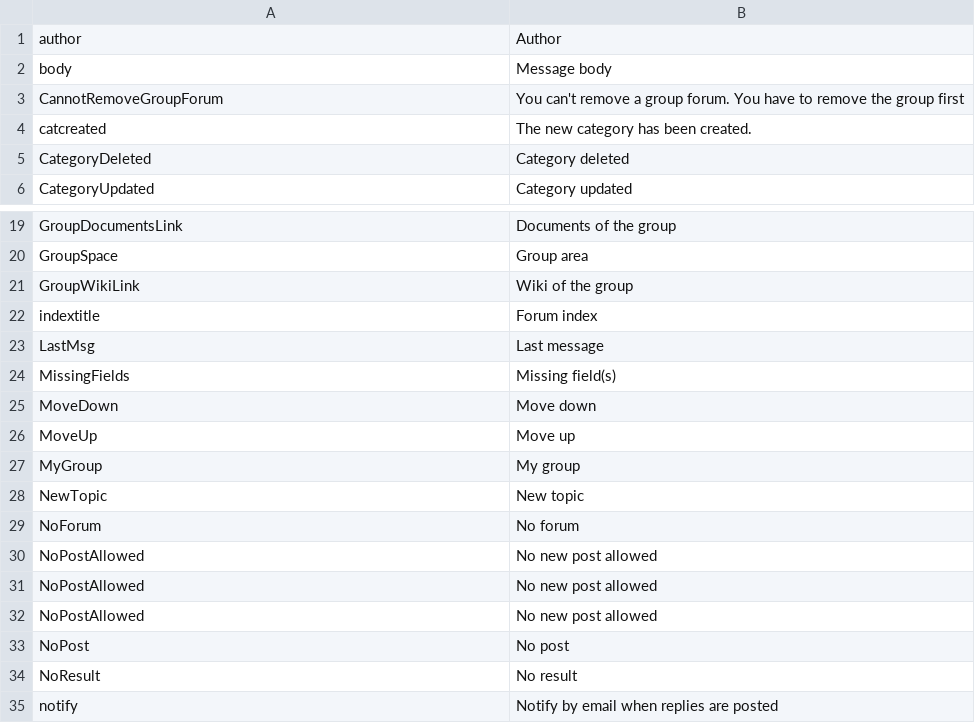
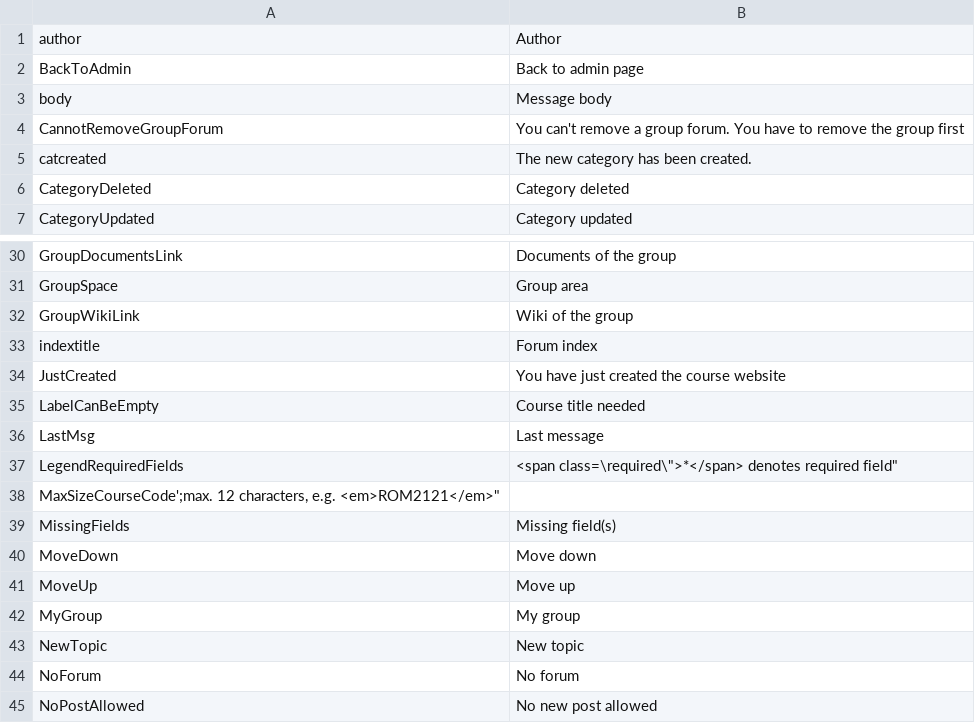
Before and after one commit to zefredz/claroline, a CSV file: claroline/admin/xtra/sdk/lang/mla_conversion_17_to_18.csv, drawn as a sheet; only a part is shown, gaps mark what is left out; the shorter side is filled out with more unchanged rows; the diff covers the shown part only; the diff names each change by its address in the sheet, - before the commit and + after, or states it on an @@ line.

Commit message:
l10n mla cvs file (course script)

```diff
--- a/claroline/admin/xtra/sdk/lang/mla_conversion_17_to_18.csv
+++ b/claroline/admin/xtra/sdk/lang/mla_conversion_17_to_18.csv
+row 2: BackToAdmin | Back to admin page
+row 34: JustCreated | You have just created the course website
+row 35: LabelCanBeEmpty | Course title needed
+row 37: LegendRequiredFields | <span class=\required\">*</span> denotes required field"
+row 38: MaxSizeCourseCode';max. 12 characters, e.g. <em>ROM2121</em>"
```
Also changed, not shown: 15 added rows elsewhere in this file.
